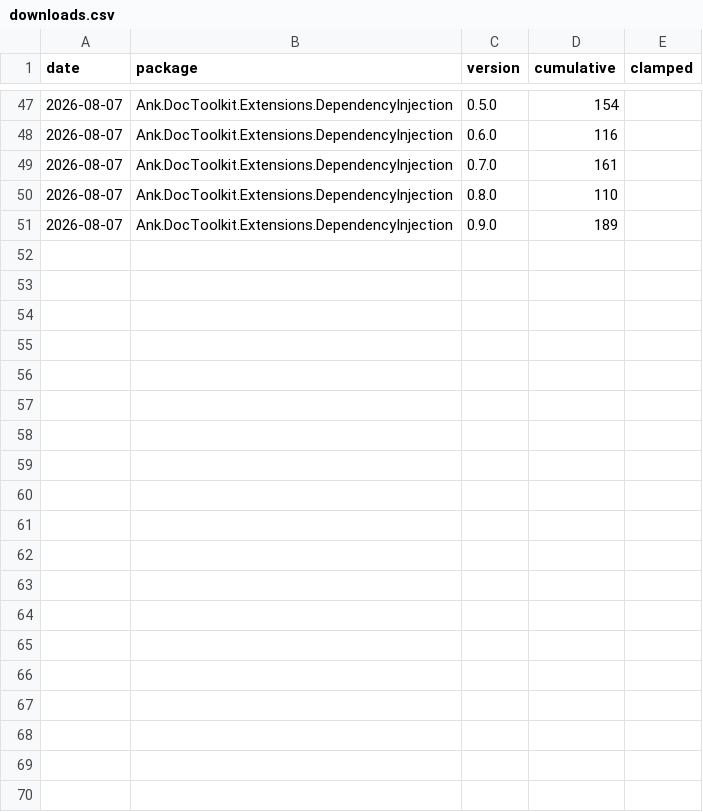
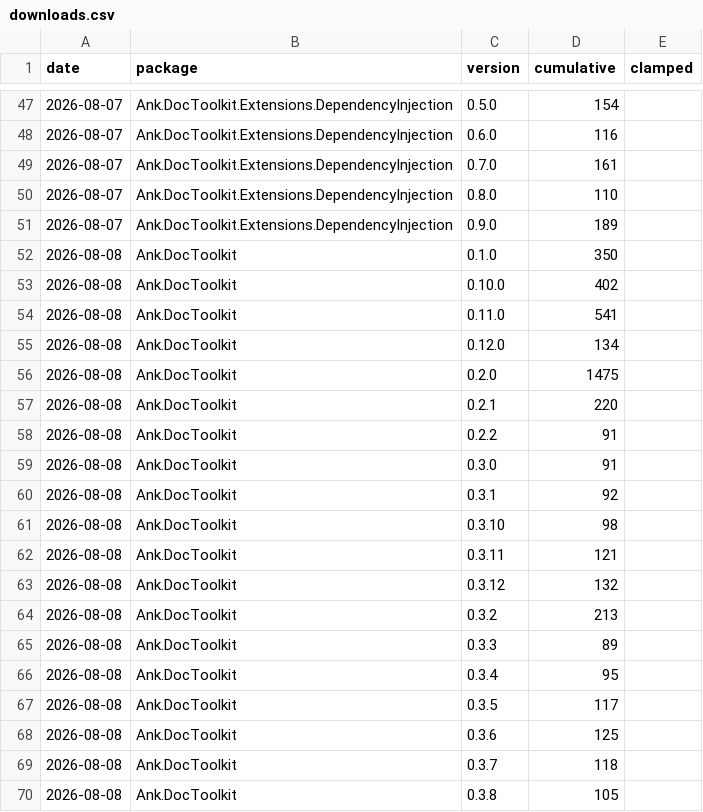
Before and after one commit to Ank-KhoaHo/DocToolkit, a CSV file: downloads.csv, drawn as a sheet; only a part is shown, gaps mark what is left out; the diff covers the shown part only.

```diff
--- a/downloads.csv
+++ b/downloads.csv
@@ -51 +51,20 @@ date,package,version,cumulative,clamped
 2026-08-07,Ank.DocToolkit.Extensions.DependencyInjection,0.9.0,189,
+2026-08-08,Ank.DocToolkit,0.1.0,350,
+2026-08-08,Ank.DocToolkit,0.10.0,402,
+2026-08-08,Ank.DocToolkit,0.11.0,541,
+2026-08-08,Ank.DocToolkit,0.12.0,134,
+2026-08-08,Ank.DocToolkit,0.2.0,1475,
+2026-08-08,Ank.DocToolkit,0.2.1,220,
+2026-08-08,Ank.DocToolkit,0.2.2,91,
+2026-08-08,Ank.DocToolkit,0.3.0,91,
+2026-08-08,Ank.DocToolkit,0.3.1,92,
+2026-08-08,Ank.DocToolkit,0.3.10,98,
+2026-08-08,Ank.DocToolkit,0.3.11,121,
+2026-08-08,Ank.DocToolkit,0.3.12,132,
+2026-08-08,Ank.DocToolkit,0.3.2,213,
+2026-08-08,Ank.DocToolkit,0.3.3,89,
+2026-08-08,Ank.DocToolkit,0.3.4,95,
+2026-08-08,Ank.DocToolkit,0.3.5,117,
+2026-08-08,Ank.DocToolkit,0.3.6,125,
+2026-08-08,Ank.DocToolkit,0.3.7,118,
+2026-08-08,Ank.DocToolkit,0.3.8,105,
```
Also changed, not shown: 31 added rows elsewhere in this file, 3 other files.
